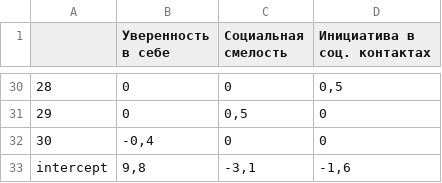
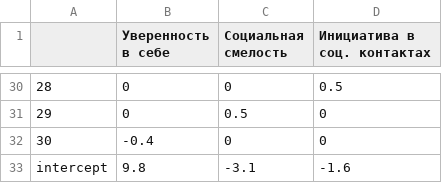
Before and after one commit to youKnowThatGuy/PureMind, a CSV file: PureMind/CSV_files_questions/psy_questions_table_3.csv, drawn as a sheet; only a part is shown, gaps mark what is left out; the diff covers the shown part only; the diff names each change by its address in the sheet, - before the commit and + after, or states it on an @@ line.

```diff
--- a/PureMind/CSV_files_questions/psy_questions_table_3.csv
+++ b/PureMind/CSV_files_questions/psy_questions_table_3.csv
-D30 (Инициатива в соц. контактах): 0,5
+D30 (Инициатива в соц. контактах): 0.5
-C31 (Социальная смелость): 0,5
+C31 (Социальная смелость): 0.5
-B32 (Уверенность в себе): -0,4
+B32 (Уверенность в себе): -0.4
-B33 (Уверенность в себе): 9,8
+B33 (Уверенность в себе): 9.8
-C33 (Социальная смелость): -3,1
+C33 (Социальная смелость): -3.1
-D33 (Инициатива в соц. контактах): -1,6
+D33 (Инициатива в соц. контактах): -1.6
```
Also changed, not shown: 27 edited cells elsewhere in this file, PureMind/CSV_files_questions/psy_questions_table_4.csv, PureMind/CSV_files_questions/psy_questions_table_7.csv, 13 other files.
